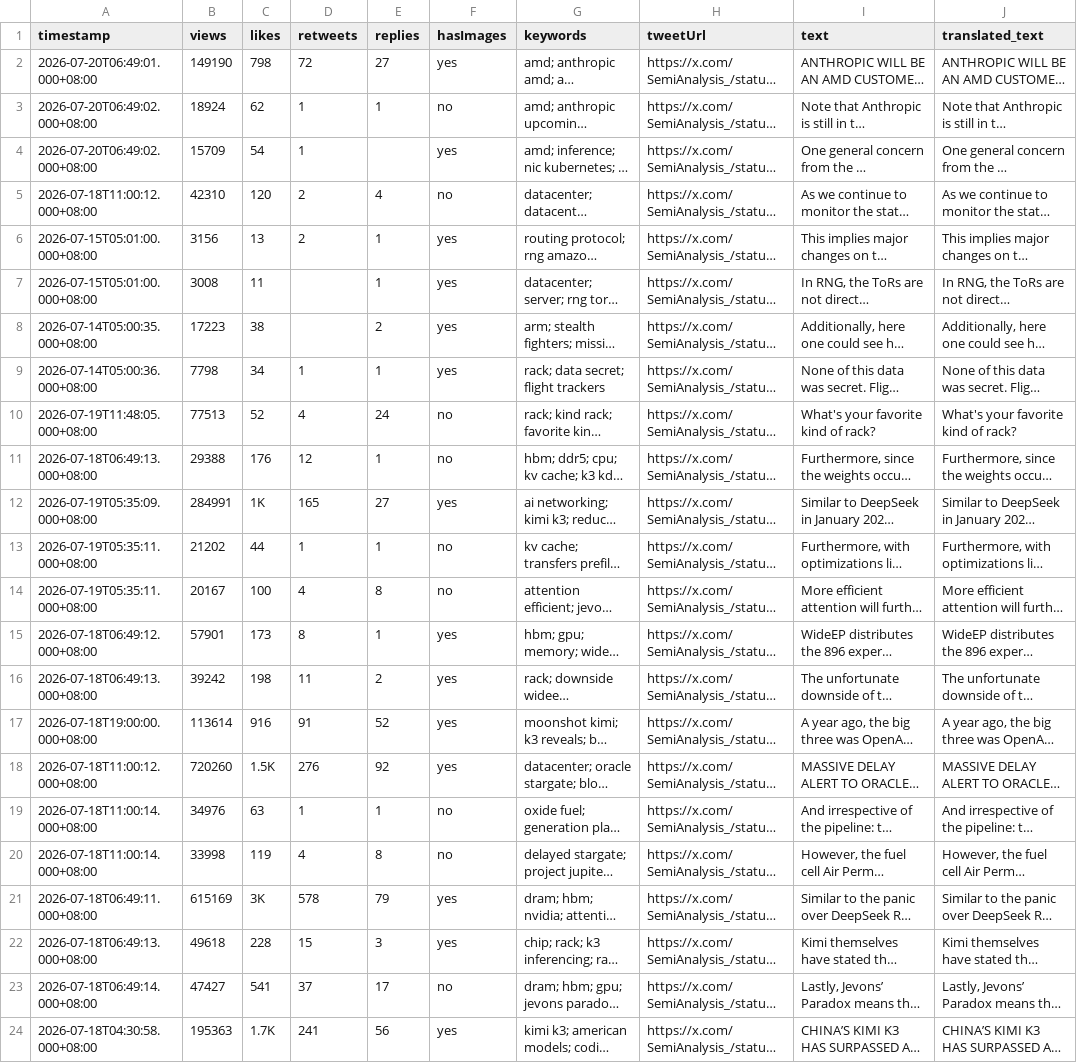
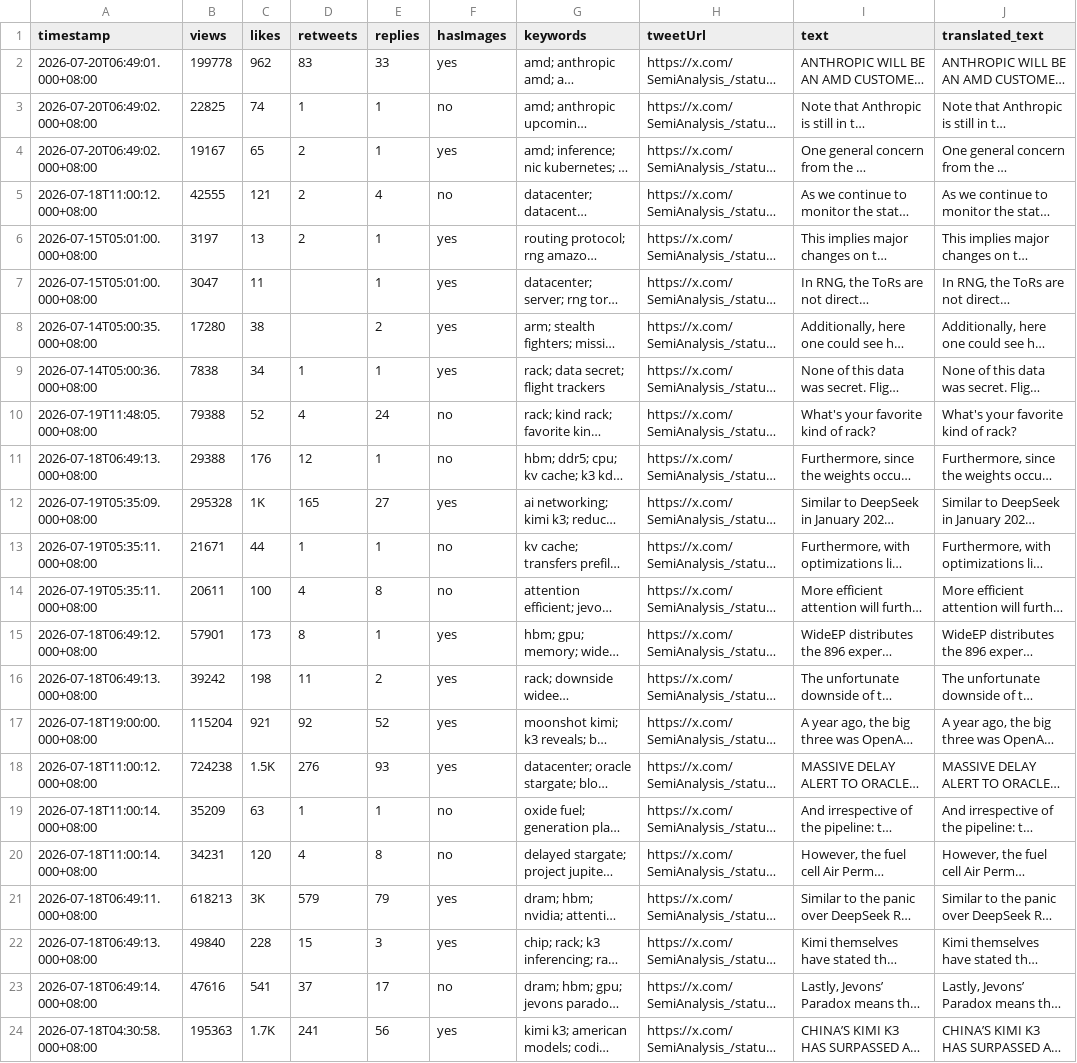
Before and after one commit to elainekaotf/TrendForceDashboard, a CSV file: csv/SemiAnalysis_.csv, drawn as a sheet; only a part is shown; long unchanged cells end in …; the diff covers the shown part only; the diff names each change by its address in the sheet, - before the commit and + after, or states it on an @@ line.

```diff
--- a/csv/SemiAnalysis_.csv
+++ b/csv/SemiAnalysis_.csv
-B2 (views): 149190
+B2 (views): 199778
-C2 (likes): 798
+C2 (likes): 962
-D2 (retweets): 72
+D2 (retweets): 83
-E2 (replies): 27
+E2 (replies): 33
-B3 (views): 18924
+B3 (views): 22825
-C3 (likes): 62
+C3 (likes): 74
-B4 (views): 15709
+B4 (views): 19167
-C4 (likes): 54
+C4 (likes): 65
-D4 (retweets): 1
+D4 (retweets): 2
-E4 (replies): (empty)
+E4 (replies): 1
-B5 (views): 42310
+B5 (views): 42555
-C5 (likes): 120
+C5 (likes): 121
-B6 (views): 3156
+B6 (views): 3197
-B7 (views): 3008
+B7 (views): 3047
-B8 (views): 17223
+B8 (views): 17280
-B9 (views): 7798
+B9 (views): 7838
-B10 (views): 77513
+B10 (views): 79388
-B12 (views): 284991
+B12 (views): 295328
-B13 (views): 21202
+B13 (views): 21671
-B14 (views): 20167
+B14 (views): 20611
-B17 (views): 113614
+B17 (views): 115204
-C17 (likes): 916
+C17 (likes): 921
-D17 (retweets): 91
+D17 (retweets): 92
-B18 (views): 720260
+B18 (views): 724238
-E18 (replies): 92
+E18 (replies): 93
-B19 (views): 34976
+B19 (views): 35209
-B20 (views): 33998
+B20 (views): 34231
-C20 (likes): 119
+C20 (likes): 120
-B21 (views): 615169
+B21 (views): 618213
-D21 (retweets): 578
+D21 (retweets): 579
-B22 (views): 49618
+B22 (views): 49840
-B23 (views): 47427
+B23 (views): 47616
```
Also changed, not shown: 28 edited cells elsewhere in this file, csv/QQ_Timmy.csv, csv/TrendForce.csv, 33 other files.
